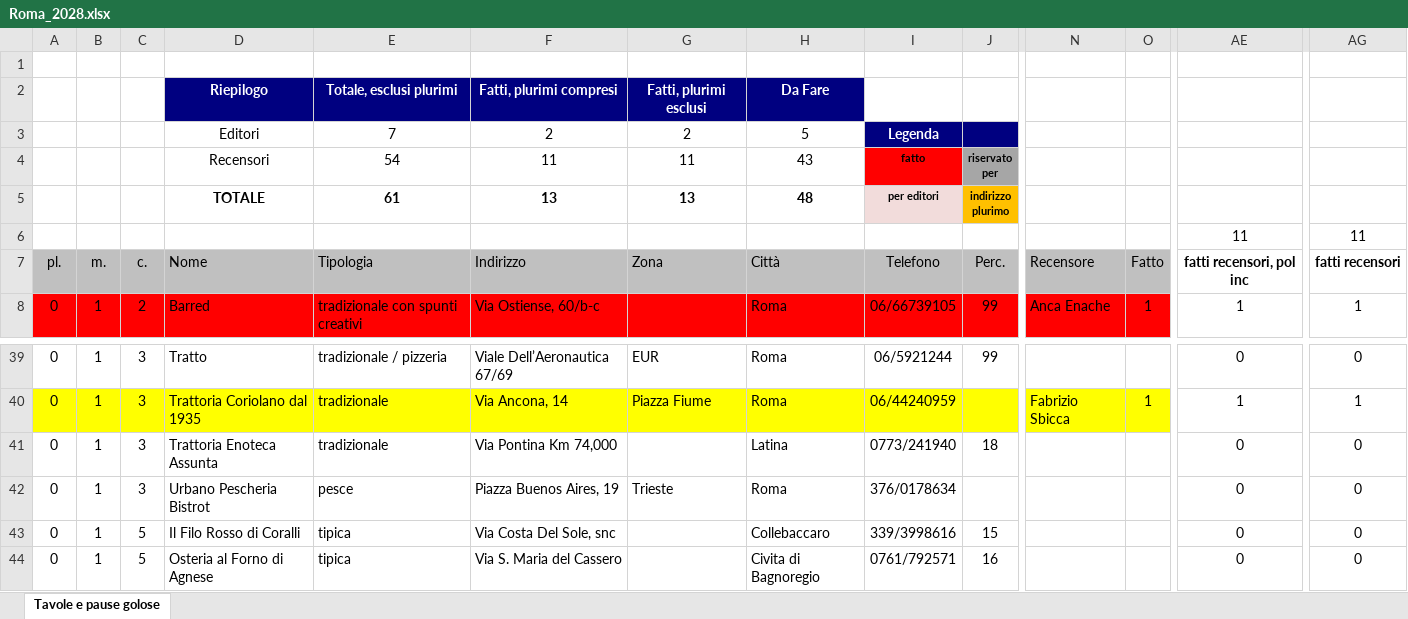
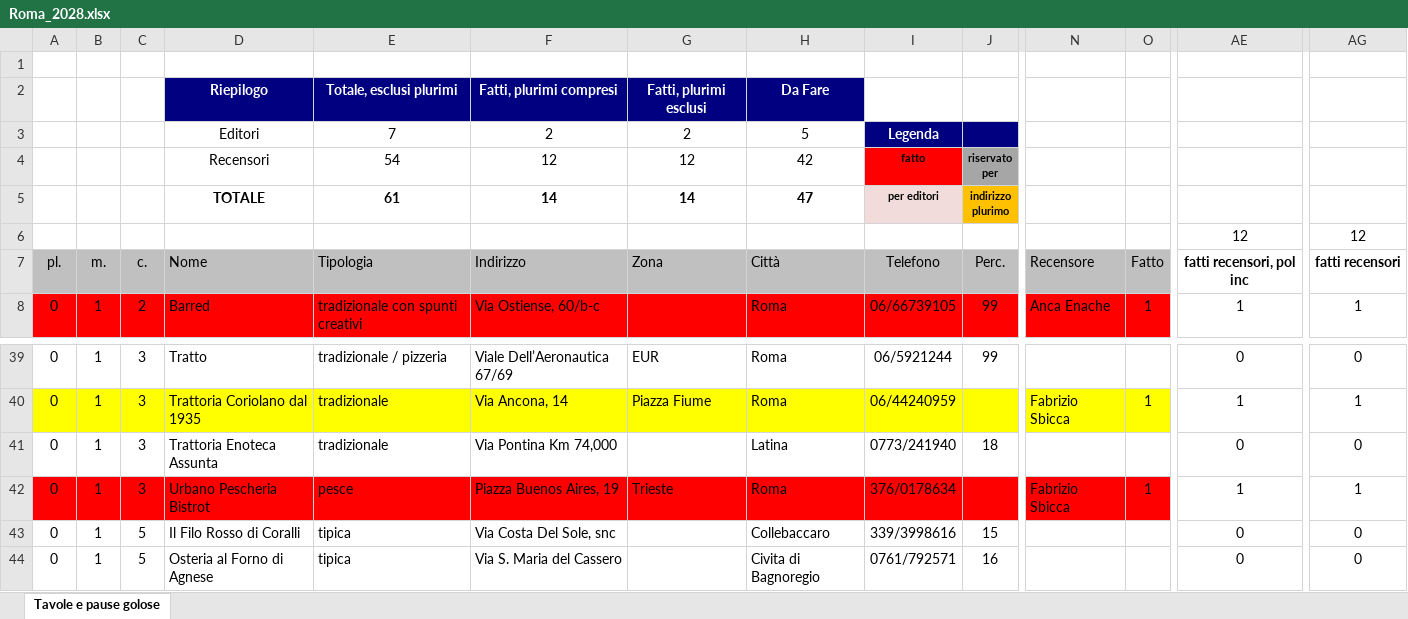
Before and after one commit to pecoraneraeditore/mappa-ristoranti, an Excel workbook: Roma_2028.xlsx, sheet Tavole e pause golose, drawn as a sheet; only a part is shown, gaps mark what is left out; values as stored, in another font and other column widths than the file's, no borders; the diff covers the shown part only; the diff names each change by its address in the sheet, - before the commit and + after, or states it on an @@ line.

```diff
--- a/Roma_2028.xlsx (sheet Tavole e pause golose)
+++ b/Roma_2028.xlsx (sheet Tavole e pause golose)
-F4: 11
+F4: 12
-G4: 11
+G4: 12
-H4: 43
+H4: 42
-F5: 13
+F5: 14
-G5: 13
+G5: 14
-H5: 48
+H5: 47
-AE6: 11
+AE6: 12
-AG6: 11
+AG6: 12
-A42:O42 fill: none
+A42:O42 fill: #FF0000
-N42: (empty)
+N42: Fabrizio Sbicca
-O42: (empty)
+O42: 1
-AE42: 0
+AE42: 1
-AG42: 0
+AG42: 1
```
Also changed, not shown: cell formats elsewhere in this sheet, 3 other files.
